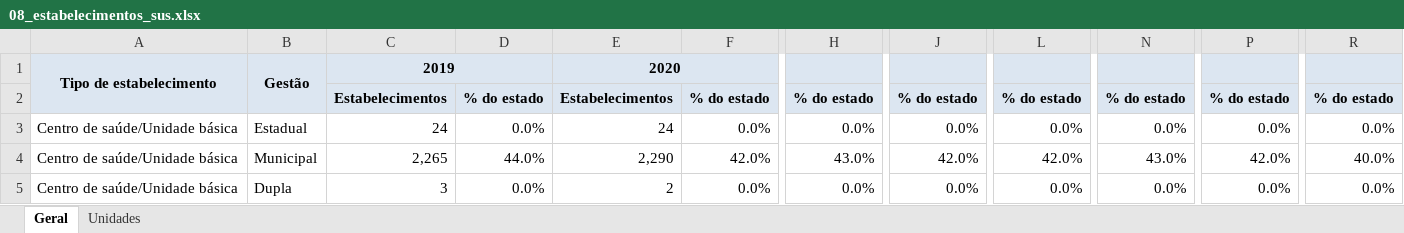
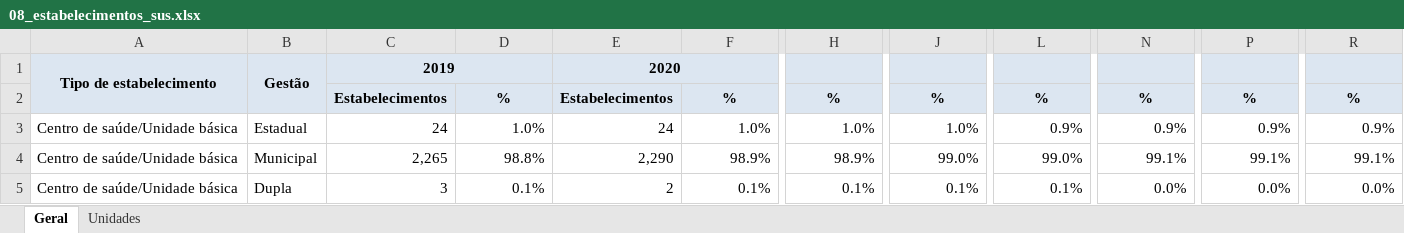
Before and after one commit to DGMOG-SES/producao-unidades-pe, an Excel workbook: planilhas/08_estabelecimentos_sus.xlsx, sheet Geral, drawn as a sheet; only a part is shown, gaps mark what is left out; values as stored, in another font and other column widths than the file's, no borders; the diff covers the shown part only; the diff names each change by its address in the sheet, - before the commit and + after, or states it on an @@ line.

```diff
--- a/planilhas/08_estabelecimentos_sus.xlsx (sheet Geral)
+++ b/planilhas/08_estabelecimentos_sus.xlsx (sheet Geral)
-D2: % do estado
+D2: %
-F2: % do estado
+F2: %
-H2: % do estado
+H2: %
-J2: % do estado
+J2: %
-L2: % do estado
+L2: %
-N2: % do estado
+N2: %
-P2: % do estado
+P2: %
-R2: % do estado
+R2: %
-D3: 0.0%
+D3: 1.0%
-F3: 0.0%
+F3: 1.0%
-H3: 0.0%
+H3: 1.0%
-J3: 0.0%
+J3: 1.0%
-L3: 0.0%
+L3: 0.9%
-N3: 0.0%
+N3: 0.9%
-P3: 0.0%
+P3: 0.9%
-R3: 0.0%
+R3: 0.9%
-D4: 44.0%
+D4: 98.8%
-F4: 42.0%
+F4: 98.9%
-H4: 43.0%
+H4: 98.9%
-J4: 42.0%
+J4: 99.0%
-L4: 42.0%
+L4: 99.0%
-N4: 43.0%
+N4: 99.1%
-P4: 42.0%
+P4: 99.1%
-R4: 40.0%
+R4: 99.1%
-D5: 0.0%
+D5: 0.1%
-F5: 0.0%
+F5: 0.1%
-H5: 0.0%
+H5: 0.1%
-J5: 0.0%
+J5: 0.1%
-L5: 0.0%
+L5: 0.1%
```
Also changed, not shown: 719 edited cells elsewhere in this sheet, sheet Unidades, planilhas/00_unidades.xlsx, planilhas/01_procedimentos_ambulatoriais.xlsx, 9 other files.
